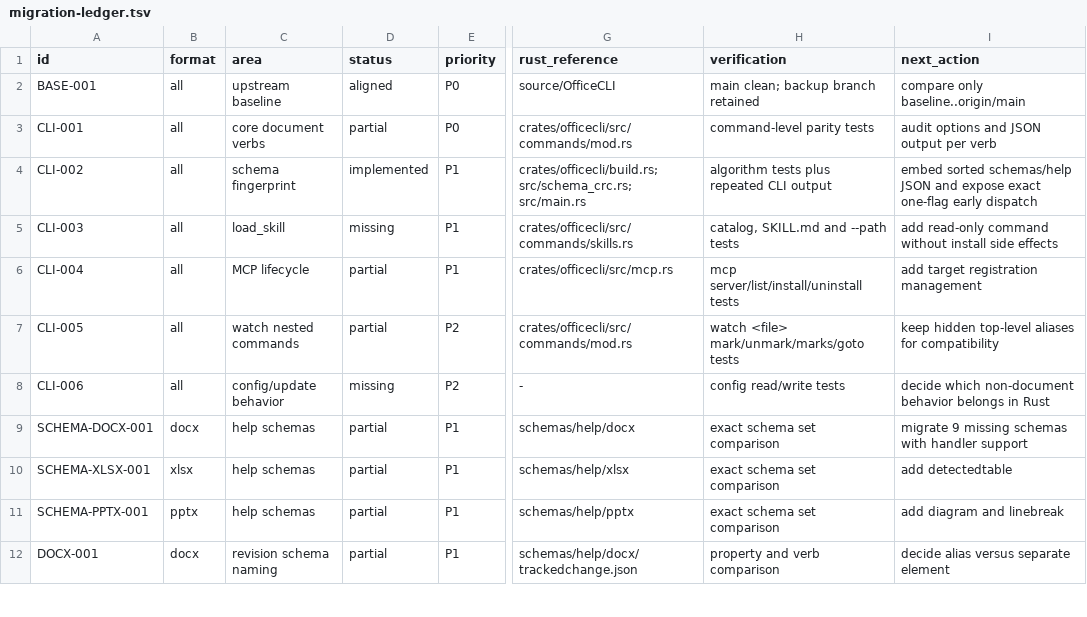
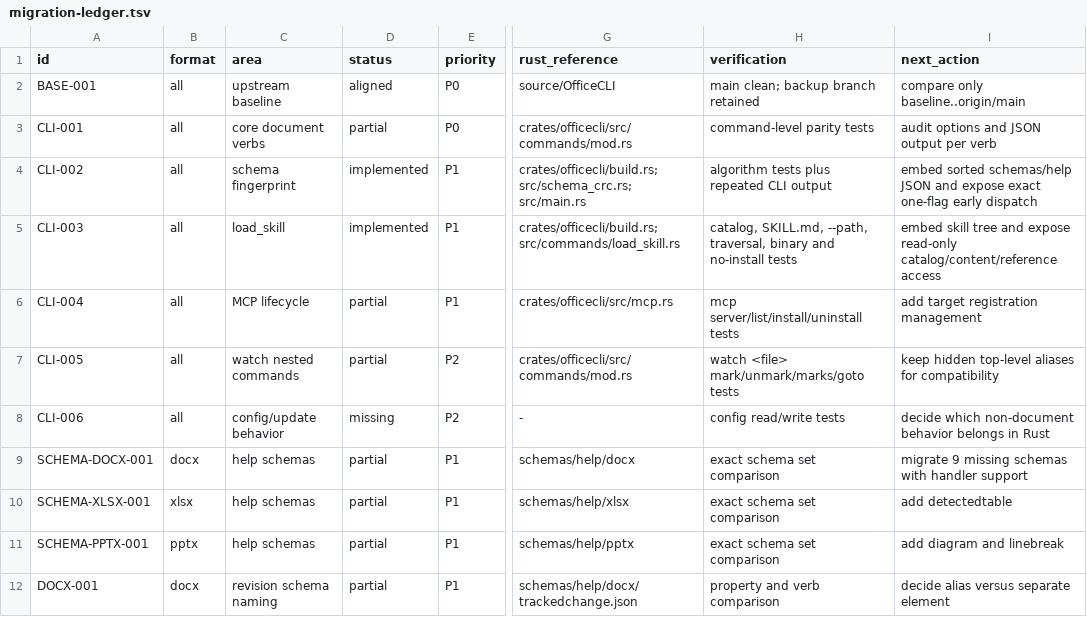
Before and after one commit to RainLib/OfficeCli-rust, a TSV file: docs/csharp-parity/migration-ledger.tsv, drawn as a sheet; only a part is shown, gaps mark what is left out; the diff names each change by its address in the sheet, - before the commit and + after, or states it on an @@ line.

Commit message:
feat(cli): add read-only load_skill command

```diff
--- a/docs/csharp-parity/migration-ledger.tsv
+++ b/docs/csharp-parity/migration-ledger.tsv
-D5 (status): missing
+D5 (status): implemented
-G5 (rust_reference): crates/officecli/src/commands/skills.rs
+G5 (rust_reference): crates/officecli/build.rs; src/commands/load_skill.rs
-H5 (verification): catalog, SKILL.md and --path tests
+H5 (verification): catalog, SKILL.md, --path, traversal, binary and no-install tests
-I5 (next_action): add read-only command without install side effects
+I5 (next_action): embed skill tree and expose read-only catalog/content/reference access
```
Also changed, not shown: 7 other files.
